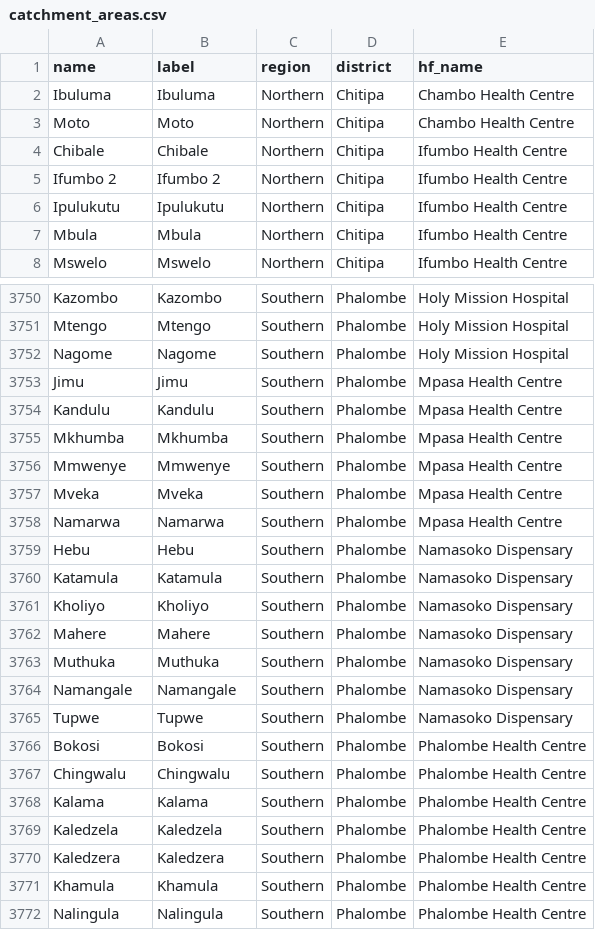
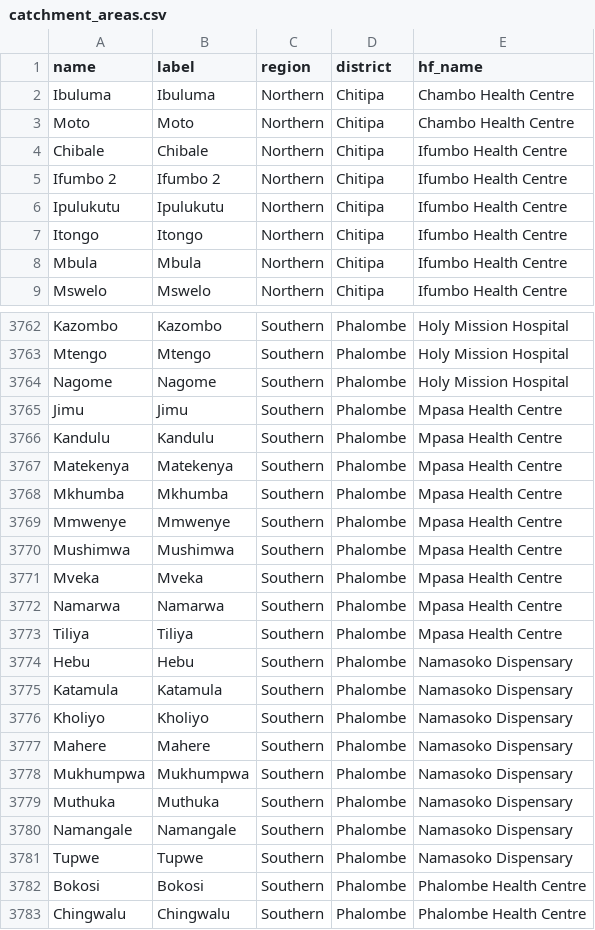
Before and after one commit to shinobi-hunter/kobo-media, a CSV file: village_configuration/catchment_areas.csv, drawn as a sheet; only a part is shown, gaps mark what is left out; the shorter side is filled out with more unchanged rows; the diff covers the shown part only.

```diff
--- a/village_configuration/catchment_areas.csv
+++ b/village_configuration/catchment_areas.csv
@@ -6,2 +6,3 @@
 "Ipulukutu","Ipulukutu","Northern","Chitipa","Ifumbo Health Centre"
+"Itongo","Itongo","Northern","Chitipa","Ifumbo Health Centre"
 "Mbula","Mbula","Northern","Chitipa","Ifumbo Health Centre"
@@ -3754,6 +3766,9 @@
 "Kandulu","Kandulu","Southern","Phalombe","Mpasa Health Centre"
+"Matekenya","Matekenya","Southern","Phalombe","Mpasa Health Centre"
 "Mkhumba","Mkhumba","Southern","Phalombe","Mpasa Health Centre"
 "Mmwenye","Mmwenye","Southern","Phalombe","Mpasa Health Centre"
+"Mushimwa","Mushimwa","Southern","Phalombe","Mpasa Health Centre"
 "Mveka","Mveka","Southern","Phalombe","Mpasa Health Centre"
 "Namarwa","Namarwa","Southern","Phalombe","Mpasa Health Centre"
+"Tiliya","Tiliya","Southern","Phalombe","Mpasa Health Centre"
 "Hebu","Hebu","Southern","Phalombe","Namasoko Dispensary"
@@ -3762,2 +3777,3 @@
 "Mahere","Mahere","Southern","Phalombe","Namasoko Dispensary"
+"Mukhumpwa","Mukhumpwa","Southern","Phalombe","Namasoko Dispensary"
 "Muthuka","Muthuka","Southern","Phalombe","Namasoko Dispensary"
```
Also changed, not shown: 11 added rows elsewhere in this file.
